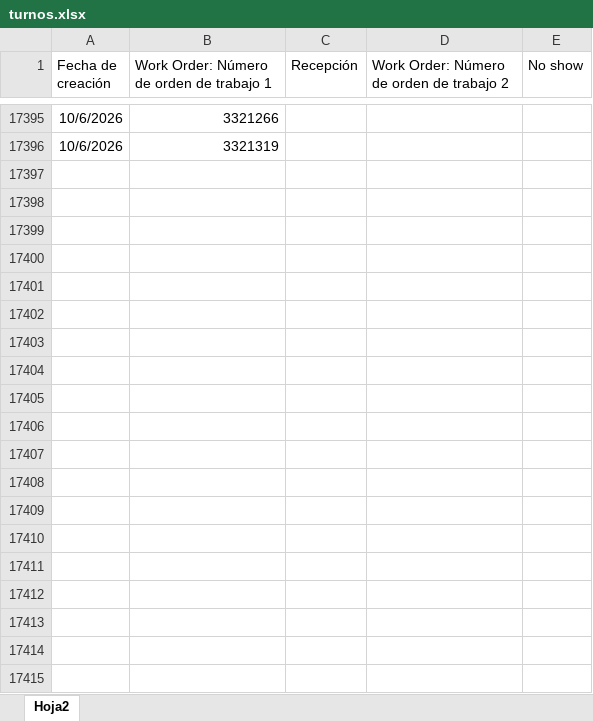
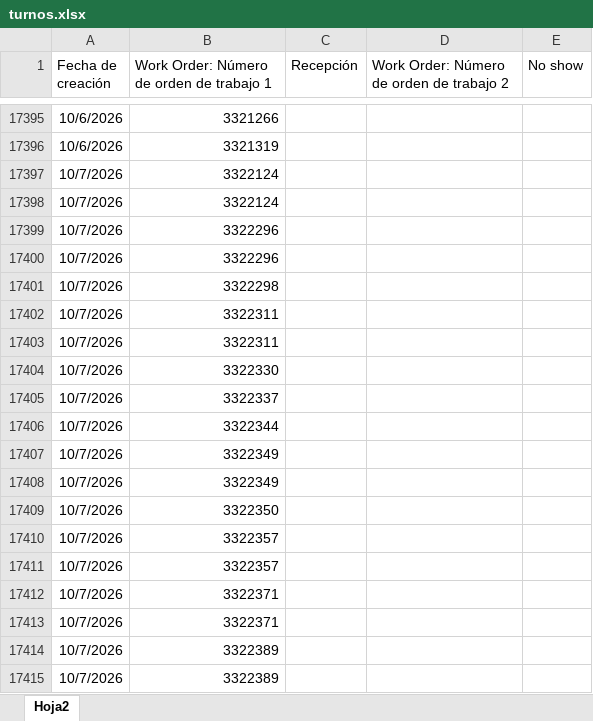
Before and after one commit to mpersico-source/Citas, an Excel workbook: turnos.xlsx, sheet Hoja2, drawn as a sheet; only a part is shown, gaps mark what is left out; values as stored, in another font and other column widths than the file's, no borders; the diff covers the shown part only; the diff names each change by its address in the sheet, - before the commit and + after, or states it on an @@ line.

```diff
--- a/turnos.xlsx (sheet Hoja2)
+++ b/turnos.xlsx (sheet Hoja2)
+row 17397: 10/7/2026 | 3322124
+row 17398: 10/7/2026 | 3322124
+row 17399: 10/7/2026 | 3322296
+row 17400: 10/7/2026 | 3322296
+row 17401: 10/7/2026 | 3322298
+row 17402: 10/7/2026 | 3322311
+row 17403: 10/7/2026 | 3322311
+row 17404: 10/7/2026 | 3322330
+row 17405: 10/7/2026 | 3322337
+row 17406: 10/7/2026 | 3322344
+row 17407: 10/7/2026 | 3322349
+row 17408: 10/7/2026 | 3322349
+row 17409: 10/7/2026 | 3322350
+row 17410: 10/7/2026 | 3322357
+row 17411: 10/7/2026 | 3322357
+row 17412: 10/7/2026 | 3322371
+row 17413: 10/7/2026 | 3322371
+row 17414: 10/7/2026 | 3322389
+row 17415: 10/7/2026 | 3322389
```
Also changed, not shown: 354 added rows and 605 edited cells elsewhere in this sheet, 2 other files.
